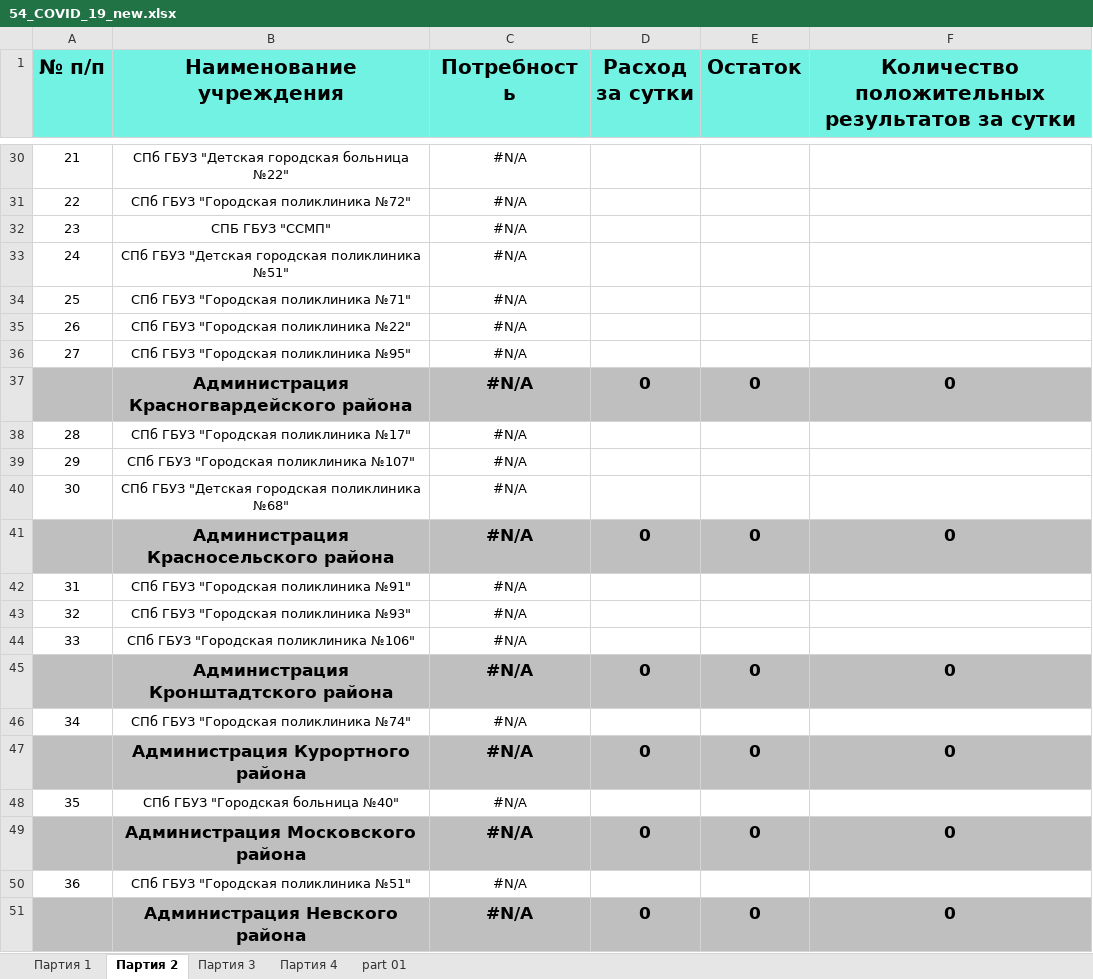
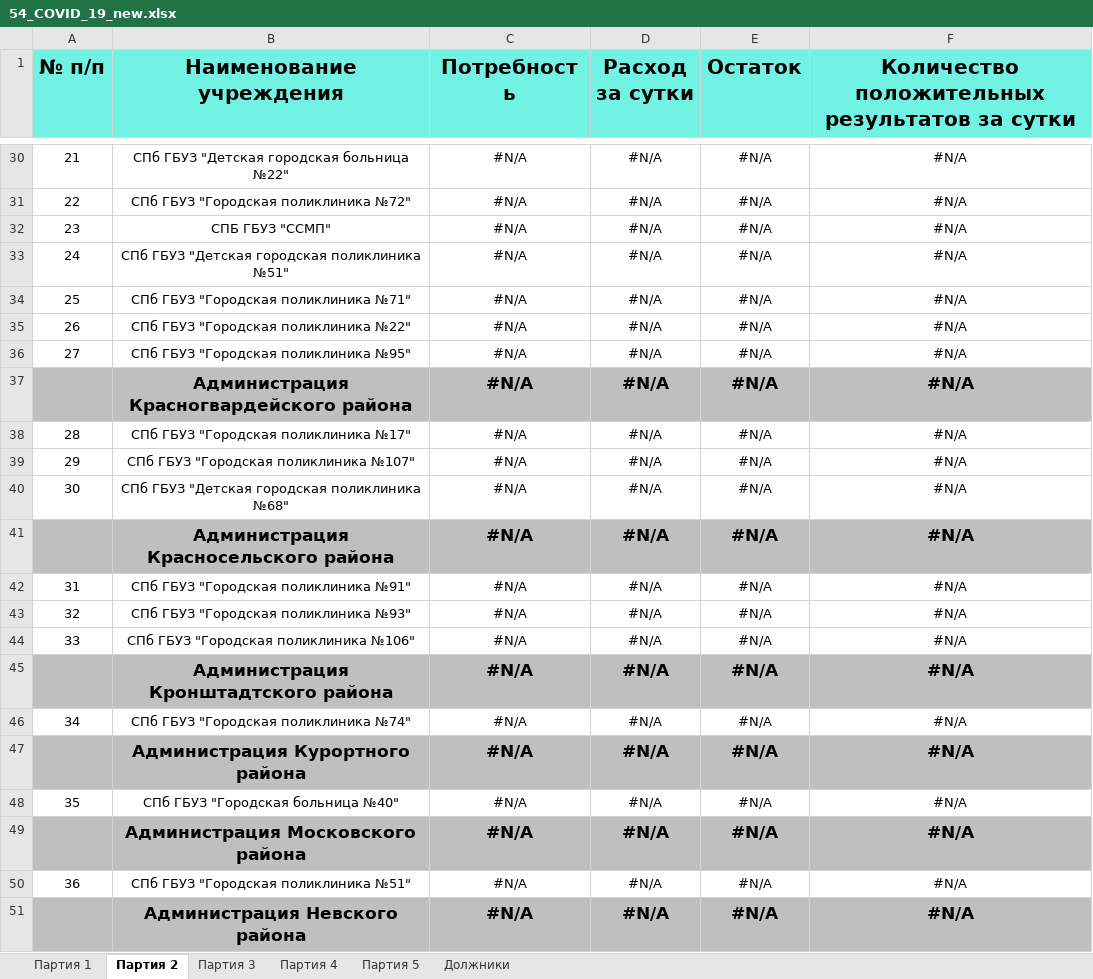
Before and after one commit to oleg-medovikov/miac_bot, an Excel workbook: help/54_COVID_19_new.xlsx, sheet Партия 2, drawn as a sheet; only a part is shown, gaps mark what is left out; values as stored, in another font and other column widths than the file's, no borders; removed rows and columns are numbered as before the commit, all else as after; the diff covers the shown part only; the diff names each change by its address in the sheet, - before the commit and + after, or states it on an @@ line.

```diff
--- a/help/54_COVID_19_new.xlsx (sheet Партия 2)
+++ b/help/54_COVID_19_new.xlsx (sheet Партия 2)
@@ sheet tab hidden: part 01 @@
+sheet tab: Партия 5
+sheet tab: Должники
-D30:D36 (Расход за сутки): (empty)
+D30:D36 (Расход за сутки): #N/A
-E30:E36 (Остаток): (empty)
+E30:E36 (Остаток): #N/A
-F30:F36: (empty)
+F30:F36: #N/A
-row 37:  | Администрация Красногвардейского района | #N/A | 0 | 0 | 0
+row 37:  | Администрация Красногвардейского района | #N/A | #N/A | #N/A | #N/A
-D38:D40 (Расход за сутки): (empty)
+D38:D40 (Расход за сутки): #N/A
-E38:E40 (Остаток): (empty)
+E38:E40 (Остаток): #N/A
-F38:F40: (empty)
+F38:F40: #N/A
-row 41:  | Администрация Красносельского района | #N/A | 0 | 0 | 0
+row 41:  | Администрация Красносельского района | #N/A | #N/A | #N/A | #N/A
-D42:D44 (Расход за сутки): (empty)
+D42:D44 (Расход за сутки): #N/A
-E42:E44 (Остаток): (empty)
+E42:E44 (Остаток): #N/A
-F42:F44: (empty)
+F42:F44: #N/A
-row 45:  | Администрация Кронштадтского района | #N/A | 0 | 0 | 0
+row 45:  | Администрация Кронштадтского района | #N/A | #N/A | #N/A | #N/A
-D46 (Расход за сутки): (empty)
+D46 (Расход за сутки): #N/A
-E46 (Остаток): (empty)
+E46 (Остаток): #N/A
-F46: (empty)
+F46: #N/A
-row 47:  | Администрация Курортного района | #N/A | 0 | 0 | 0
+row 47:  | Администрация Курортного района | #N/A | #N/A | #N/A | #N/A
-D48 (Расход за сутки): (empty)
+D48 (Расход за сутки): #N/A
-E48 (Остаток): (empty)
+E48 (Остаток): #N/A
-F48: (empty)
+F48: #N/A
-row 49:  | Администрация Московского района | #N/A | 0 | 0 | 0
+row 49:  | Администрация Московского района | #N/A | #N/A | #N/A | #N/A
-D50 (Расход за сутки): (empty)
+D50 (Расход за сутки): #N/A
-E50 (Остаток): (empty)
+E50 (Остаток): #N/A
-F50: (empty)
+F50: #N/A
-row 51:  | Администрация Невского района | #N/A | 0 | 0 | 0
+row 51:  | Администрация Невского района | #N/A | #N/A | #N/A | #N/A
```
Also changed, not shown: 14 added rows, 14 removed rows and 288 edited cells elsewhere in this sheet, sheet Партия 3, sheet Партия 4, formulas that keep their value, 1 other file.
